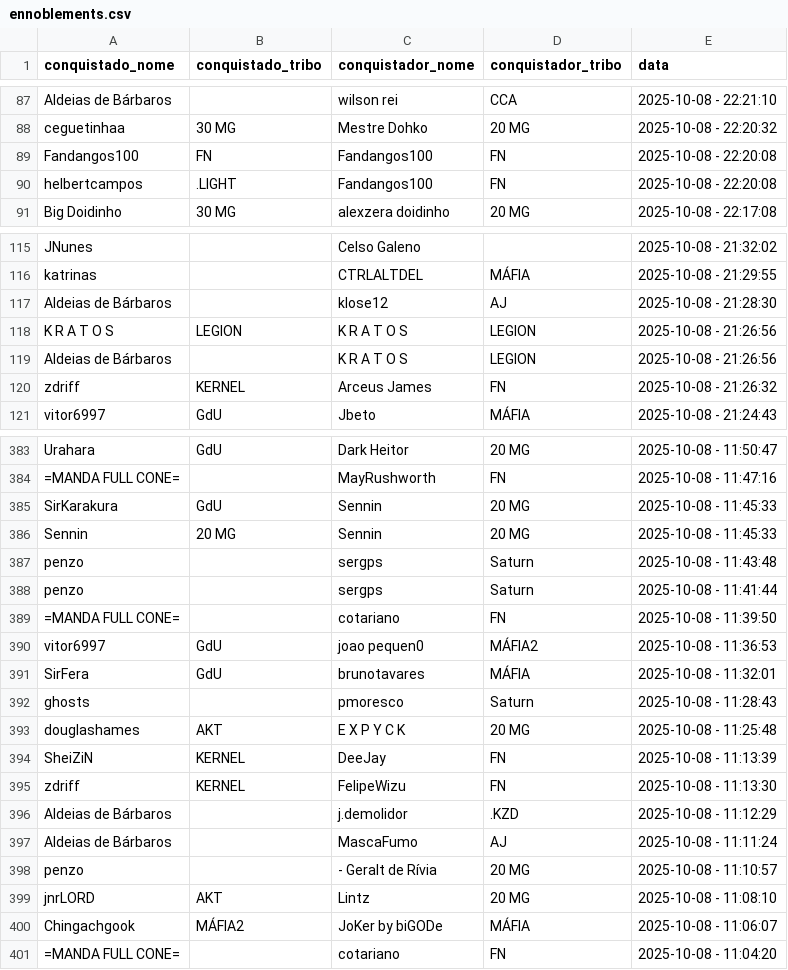
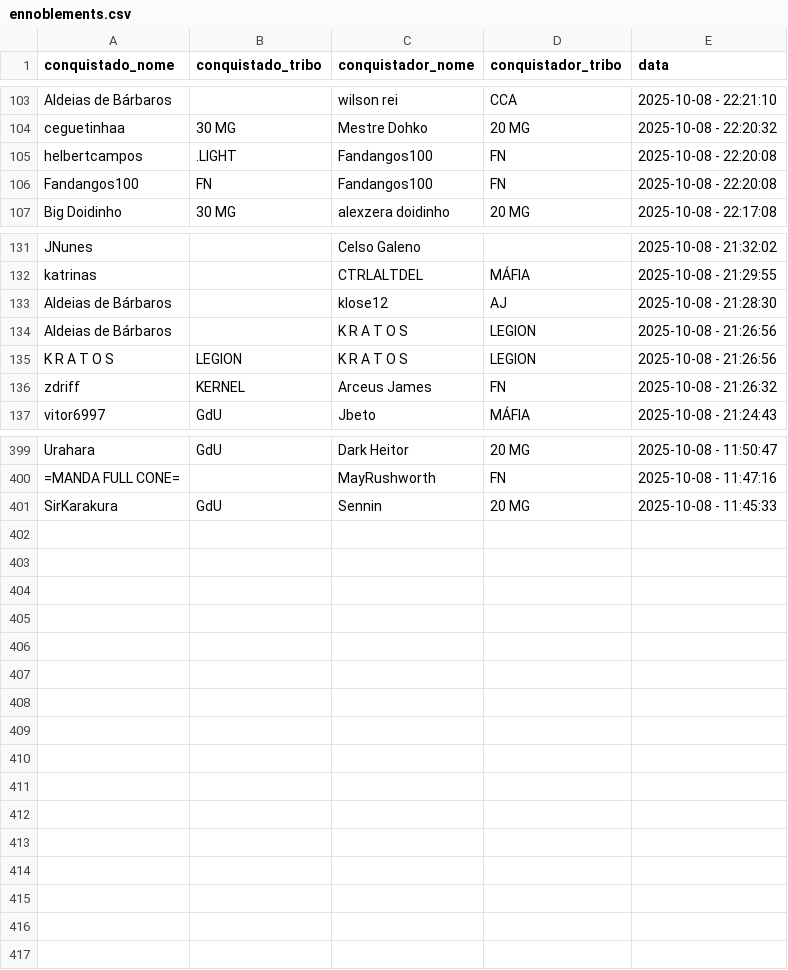
Before and after one commit to pedrodnsilveira/dashboardTW, a CSV file: ennoblements.csv, drawn as a sheet; only a part is shown, gaps mark what is left out; the diff covers the shown part only.

Commit message:
General commit

```diff
--- a/ennoblements.csv
+++ b/ennoblements.csv
@@ -88,4 +104,4 @@ Aldeias de Bárbaros;;wilson rei;CCA;2025-10-08 - 22:21:10
 ceguetinhaa;30 MG;Mestre Dohko;20 MG;2025-10-08 - 22:20:32
+helbertcampos;.LIGHT;Fandangos100;FN;2025-10-08 - 22:20:08
 Fandangos100;FN;Fandangos100;FN;2025-10-08 - 22:20:08
-helbertcampos;.LIGHT;Fandangos100;FN;2025-10-08 - 22:20:08
 Big Doidinho;30 MG;alexzera doidinho;20 MG;2025-10-08 - 22:17:08
@@ -117,4 +133,4 @@ katrinas;;CTRLALTDEL;MÁFIA;2025-10-08 - 21:29:55
 Aldeias de Bárbaros;;klose12;AJ;2025-10-08 - 21:28:30
+Aldeias de Bárbaros;;K R A T O S;LEGION;2025-10-08 - 21:26:56
 K R A T O S;LEGION;K R A T O S;LEGION;2025-10-08 - 21:26:56
-Aldeias de Bárbaros;;K R A T O S;LEGION;2025-10-08 - 21:26:56
 zdriff;KERNEL;Arceus James;FN;2025-10-08 - 21:26:32
@@ -385,17 +401 @@ Urahara;GdU;Dark Heitor;20 MG;2025-10-08 - 11:50:47
 SirKarakura;GdU;Sennin;20 MG;2025-10-08 - 11:45:33
-Sennin;20 MG;Sennin;20 MG;2025-10-08 - 11:45:33
-penzo;;sergps;Saturn;2025-10-08 - 11:43:48
-penzo;;sergps;Saturn;2025-10-08 - 11:41:44
-=MANDA FULL CONE=;;cotariano;FN;2025-10-08 - 11:39:50
-vitor6997;GdU;joao pequen0;MÁFIA2;2025-10-08 - 11:36:53
-SirFera;GdU;brunotavares;MÁFIA;2025-10-08 - 11:32:01
-ghosts;;pmoresco;Saturn;2025-10-08 - 11:28:43
-douglashames;AKT;E X P Y C K;20 MG;2025-10-08 - 11:25:48
-SheiZiN;KERNEL;DeeJay;FN;2025-10-08 - 11:13:39
-zdriff;KERNEL;FelipeWizu;FN;2025-10-08 - 11:13:30
-Aldeias de Bárbaros;;j.demolidor;.KZD;2025-10-08 - 11:12:29
-Aldeias de Bárbaros;;MascaFumo;AJ;2025-10-08 - 11:11:24
-penzo;;- Geralt de Rívia;20 MG;2025-10-08 - 11:10:57
-jnrLORD;AKT;Lintz;20 MG;2025-10-08 - 11:08:10
-Chingachgook;MÁFIA2;JoKer by biGODe;MÁFIA;2025-10-08 - 11:06:07
-=MANDA FULL CONE=;;cotariano;FN;2025-10-08 - 11:04:20
```
Also changed, not shown: 16 added rows, 3 moved rows and 2 edited cells elsewhere in this file.
